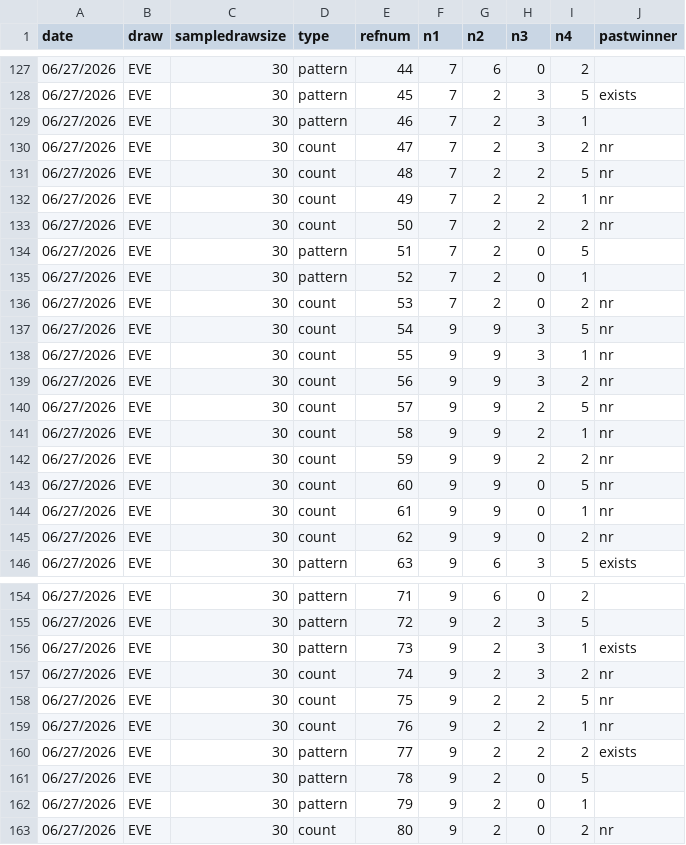
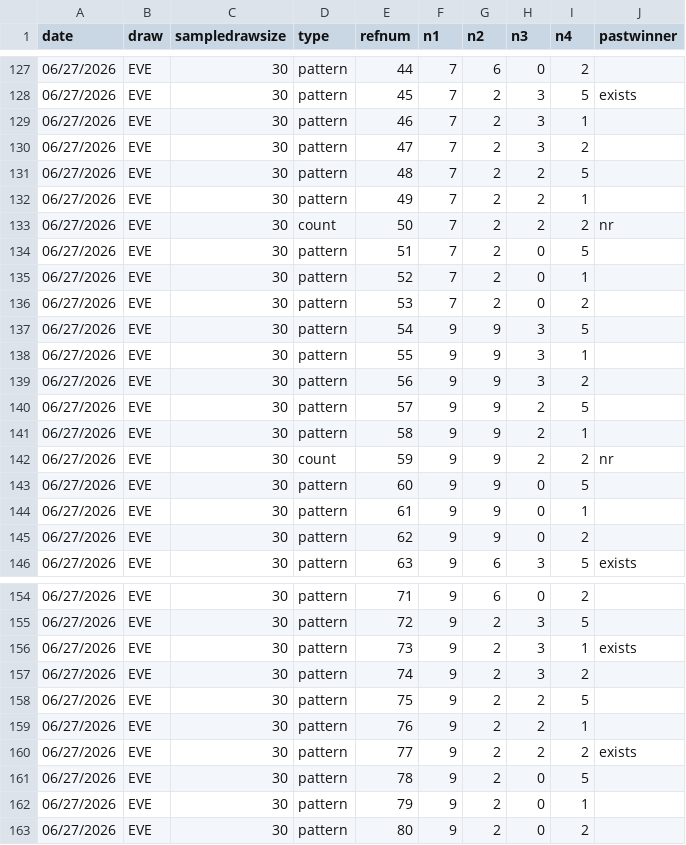
Before and after one commit to gurk02/numbers, a CSV file: data/4numbers_generated_hotpicks_combo.csv, drawn as a sheet; only a part is shown, gaps mark what is left out; the diff covers the shown part only.

```diff
--- a/data/4numbers_generated_hotpicks_combo.csv
+++ b/data/4numbers_generated_hotpicks_combo.csv
@@ -129,5 +129,5 @@ date,draw,sampledrawsize,type,refnum,n1,n2,n3,n4,pastwinner
 06/27/2026,EVE,30,pattern,46,7,2,3,1,
-06/27/2026,EVE,30,count,47,7,2,3,2,nr
-06/27/2026,EVE,30,count,48,7,2,2,5,nr
-06/27/2026,EVE,30,count,49,7,2,2,1,nr
+06/27/2026,EVE,30,pattern,47,7,2,3,2,
+06/27/2026,EVE,30,pattern,48,7,2,2,5,
+06/27/2026,EVE,30,pattern,49,7,2,2,1,
 06/27/2026,EVE,30,count,50,7,2,2,2,nr
@@ -135,12 +135,12 @@ date,draw,sampledrawsize,type,refnum,n1,n2,n3,n4,pastwinner
 06/27/2026,EVE,30,pattern,52,7,2,0,1,
-06/27/2026,EVE,30,count,53,7,2,0,2,nr
-06/27/2026,EVE,30,count,54,9,9,3,5,nr
-06/27/2026,EVE,30,count,55,9,9,3,1,nr
-06/27/2026,EVE,30,count,56,9,9,3,2,nr
-06/27/2026,EVE,30,count,57,9,9,2,5,nr
-06/27/2026,EVE,30,count,58,9,9,2,1,nr
+06/27/2026,EVE,30,pattern,53,7,2,0,2,
+06/27/2026,EVE,30,pattern,54,9,9,3,5,
+06/27/2026,EVE,30,pattern,55,9,9,3,1,
+06/27/2026,EVE,30,pattern,56,9,9,3,2,
+06/27/2026,EVE,30,pattern,57,9,9,2,5,
+06/27/2026,EVE,30,pattern,58,9,9,2,1,
 06/27/2026,EVE,30,count,59,9,9,2,2,nr
-06/27/2026,EVE,30,count,60,9,9,0,5,nr
-06/27/2026,EVE,30,count,61,9,9,0,1,nr
-06/27/2026,EVE,30,count,62,9,9,0,2,nr
+06/27/2026,EVE,30,pattern,60,9,9,0,5,
+06/27/2026,EVE,30,pattern,61,9,9,0,1,
+06/27/2026,EVE,30,pattern,62,9,9,0,2,
 06/27/2026,EVE,30,pattern,63,9,6,3,5,exists
@@ -156,5 +156,5 @@ date,draw,sampledrawsize,type,refnum,n1,n2,n3,n4,pastwinner
 06/27/2026,EVE,30,pattern,73,9,2,3,1,exists
-06/27/2026,EVE,30,count,74,9,2,3,2,nr
-06/27/2026,EVE,30,count,75,9,2,2,5,nr
-06/27/2026,EVE,30,count,76,9,2,2,1,nr
+06/27/2026,EVE,30,pattern,74,9,2,3,2,
+06/27/2026,EVE,30,pattern,75,9,2,2,5,
+06/27/2026,EVE,30,pattern,76,9,2,2,1,
 06/27/2026,EVE,30,pattern,77,9,2,2,2,exists
@@ -162,2 +162,2 @@ date,draw,sampledrawsize,type,refnum,n1,n2,n3,n4,pastwinner
 06/27/2026,EVE,30,pattern,79,9,2,0,1,
-06/27/2026,EVE,30,count,80,9,2,0,2,nr
+06/27/2026,EVE,30,pattern,80,9,2,0,2,
```
Also changed, not shown: 54 edited cells elsewhere in this file, data/4numbers_generated_hotpicks_combo_anaylsis.csv, data/4numbers_hotpicks.csv, 5 other files.
